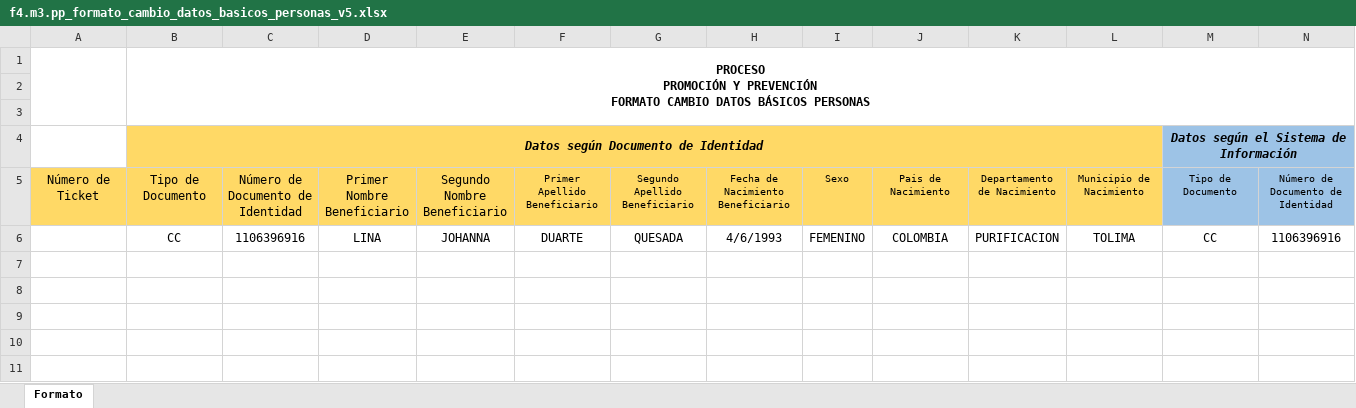
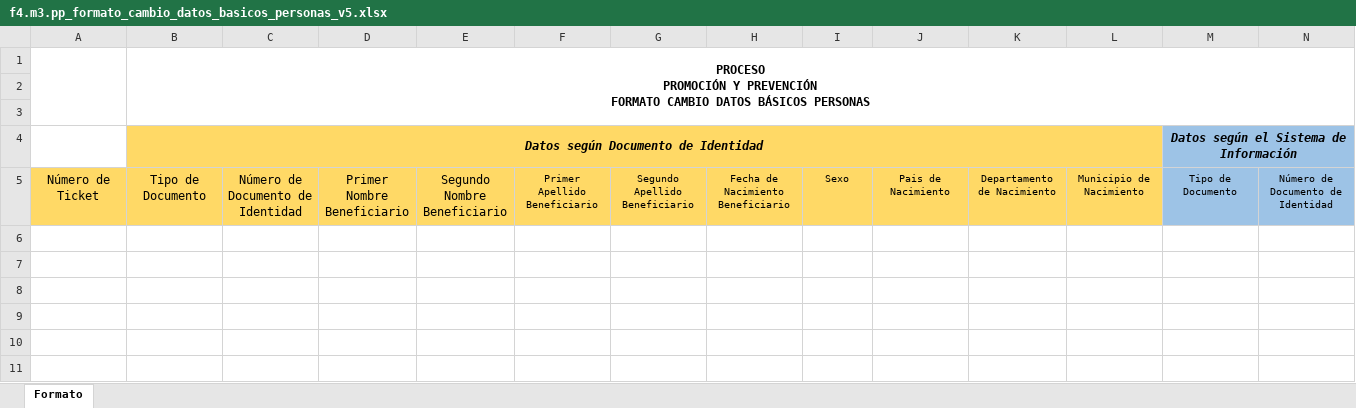
Before and after one commit to saadpaez-dev/jobautomaticocuentame, an Excel workbook: docs/f4.m3.pp_formato_cambio_datos_basicos_personas_v5.xlsx, sheet Formato, drawn as a sheet; only a part is shown; values as stored, in another font and other column widths than the file's, no borders; charts and pictures not drawn; removed rows and columns are numbered as before the commit, all else as after; rows hold the shown columns only; the diff names each change by its address in the sheet, - before the commit and + after, or states it on an @@ line.

```diff
--- a/docs/f4.m3.pp_formato_cambio_datos_basicos_personas_v5.xlsx (sheet Formato)
+++ b/docs/f4.m3.pp_formato_cambio_datos_basicos_personas_v5.xlsx (sheet Formato)
-row 6:  | CC | 1106396916 | LINA | JOHANNA | DUARTE | QUESADA | 4/6/1993 | FEMENINO | COLOMBIA | PURIFICACION | TOLIMA | CC | 1106396916
+row 6: (empty)
```
Also changed, not shown: GENERAL_BOTS.xlsx, docs/adjuntos/1020851871/f3.m3.pp_formato_solicitud_desvinculacion_de_beneficiarios_v4.xlsx, 32 other files.
